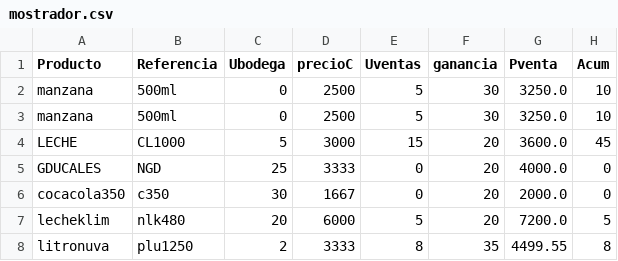
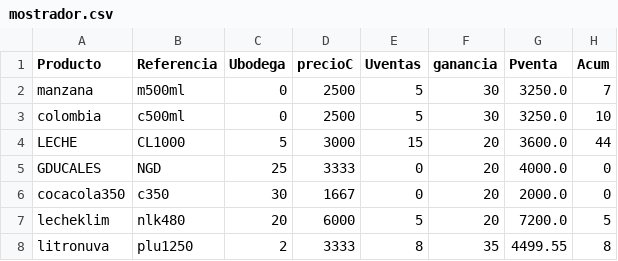
Before and after one commit to sacorteso/TA_06, a CSV file: BDATOS/mostrador.csv, drawn as a sheet.

Commit message:
Se crean las operaciones necesarias y el enlace con la base de datos mostrador para actualizar los datos cuando hay una venta.

```diff
--- a/BDATOS/mostrador.csv
+++ b/BDATOS/mostrador.csv
@@ -1,5 +1,5 @@
 Producto,Referencia,Ubodega,precioC,Uventas,ganancia,Pventa,Acum
-manzana,500ml,0,2500,5,30,3250.0,10
-manzana,500ml,0,2500,5,30,3250.0,10
-LECHE,CL1000,5,3000,15,20,3600.0,45
+manzana,m500ml,0,2500,5,30,3250.0,7
+colombia,c500ml,0,2500,5,30,3250.0,10
+LECHE,CL1000,5,3000,15,20,3600.0,44
 GDUCALES,NGD,25,3333,0,20,4000.0,0
```
Also changed, not shown: BDATOS/factura.csv, BDATOS/temporal.csv, 2 other files.
